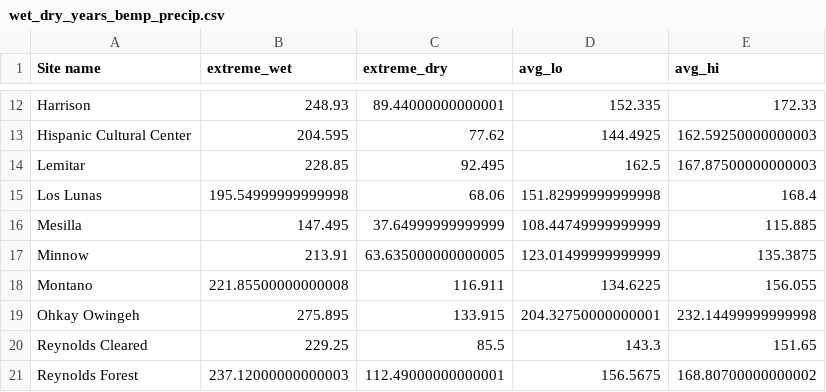
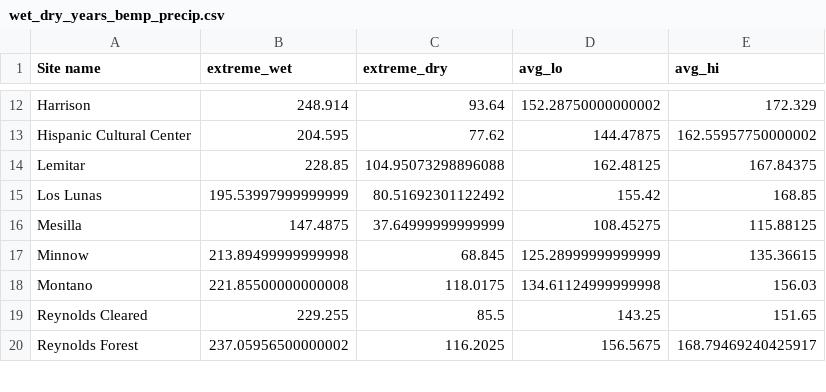
Before and after one commit to BEMPscience/bemp_data, a CSV file: precipitation/data/wet_dry_years_bemp_precip.csv, drawn as a sheet; only a part is shown, gaps mark what is left out; removed rows and columns are numbered as before the commit, all else as after; the diff covers the shown part only; the diff names each change by its address in the sheet, - before the commit and + after, or states it on an @@ line.

```diff
--- a/precipitation/data/wet_dry_years_bemp_precip.csv
+++ b/precipitation/data/wet_dry_years_bemp_precip.csv
-B12 (extreme_wet): 248.93
+B12 (extreme_wet): 248.914
-C12 (extreme_dry): 89.44000000000001
+C12 (extreme_dry): 93.64
-D12 (avg_lo): 152.335
+D12 (avg_lo): 152.28750000000002
-E12 (avg_hi): 172.33
+E12 (avg_hi): 172.329
-D13 (avg_lo): 144.4925
+D13 (avg_lo): 144.47875
-E13 (avg_hi): 162.59250000000003
+E13 (avg_hi): 162.55957750000002
-C14 (extreme_dry): 92.495
+C14 (extreme_dry): 104.95073298896088
-D14 (avg_lo): 162.5
+D14 (avg_lo): 162.48125
-E14 (avg_hi): 167.87500000000003
+E14 (avg_hi): 167.84375
-B15 (extreme_wet): 195.54999999999998
+B15 (extreme_wet): 195.53997999999999
-C15 (extreme_dry): 68.06
+C15 (extreme_dry): 80.51692301122492
-D15 (avg_lo): 151.82999999999998
+D15 (avg_lo): 155.42
-E15 (avg_hi): 168.4
+E15 (avg_hi): 168.85
-B16 (extreme_wet): 147.495
+B16 (extreme_wet): 147.4875
-D16 (avg_lo): 108.44749999999999
+D16 (avg_lo): 108.45275
-E16 (avg_hi): 115.885
+E16 (avg_hi): 115.88125
-B17 (extreme_wet): 213.91
+B17 (extreme_wet): 213.89499999999998
-C17 (extreme_dry): 63.635000000000005
+C17 (extreme_dry): 68.845
-D17 (avg_lo): 123.01499999999999
+D17 (avg_lo): 125.28999999999999
-E17 (avg_hi): 135.3875
+E17 (avg_hi): 135.36615
-C18 (extreme_dry): 116.911
+C18 (extreme_dry): 118.0175
-D18 (avg_lo): 134.6225
+D18 (avg_lo): 134.61124999999998
-E18 (avg_hi): 156.055
+E18 (avg_hi): 156.03
-row 19: Ohkay Owingeh | 275.895 | 133.915 | 204.32750000000001 | 232.14499999999998
-B19 (extreme_wet): 229.25
+B19 (extreme_wet): 229.255
-D19 (avg_lo): 143.3
+D19 (avg_lo): 143.25
-B20 (extreme_wet): 237.12000000000003
+B20 (extreme_wet): 237.05956500000002
-C20 (extreme_dry): 112.49000000000001
+C20 (extreme_dry): 116.2025
-E20 (avg_hi): 168.80700000000002
+E20 (avg_hi): 168.79469240425917
```
Also changed, not shown: 73 edited cells elsewhere in this file, precipitation/data/annual_sum_precipitation.csv, 2 other files.
